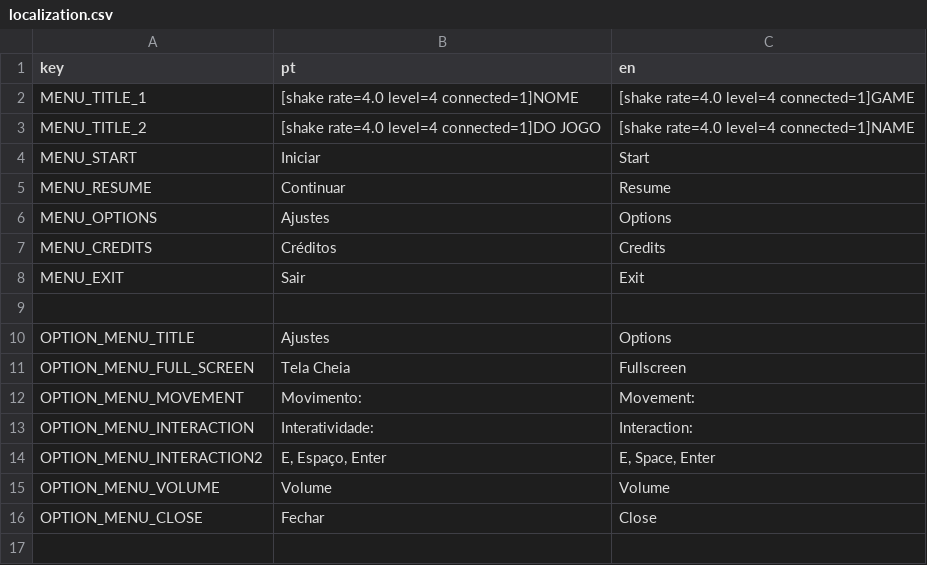
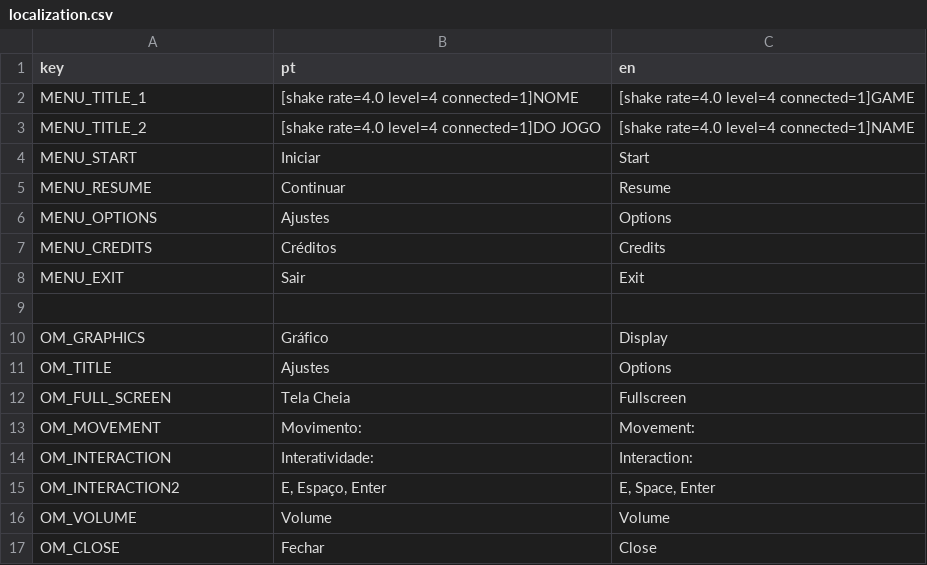
Before and after one commit to DouglasSRM/game-jam-juniper-dev, a CSV file: data/localization/localization.csv, drawn as a sheet.

Commit message:
add shaders, improve options menu

```diff
--- a/data/localization/localization.csv
+++ b/data/localization/localization.csv
@@ -9,8 +9,9 @@ MENU_EXIT,Sair,Exit
 ,,
-OPTION_MENU_TITLE,Ajustes,Options
-OPTION_MENU_FULL_SCREEN,Tela Cheia,Fullscreen
-OPTION_MENU_MOVEMENT,Movimento:,Movement:
-OPTION_MENU_INTERACTION,Interatividade:,Interaction:
-OPTION_MENU_INTERACTION2,"  E, Espaço, Enter","  E, Space, Enter"
-OPTION_MENU_VOLUME,Volume,Volume
-OPTION_MENU_CLOSE,Fechar,Close
+OM_GRAPHICS, Gráfico, Display
+OM_TITLE,Ajustes,Options
+OM_FULL_SCREEN,Tela Cheia,Fullscreen
+OM_MOVEMENT,Movimento:,Movement:
+OM_INTERACTION,Interatividade:,Interaction:
+OM_INTERACTION2,"  E, Espaço, Enter","  E, Space, Enter"
+OM_VOLUME,Volume,Volume
+OM_CLOSE,Fechar,Close
```
Also changed, not shown: 11 other files.
